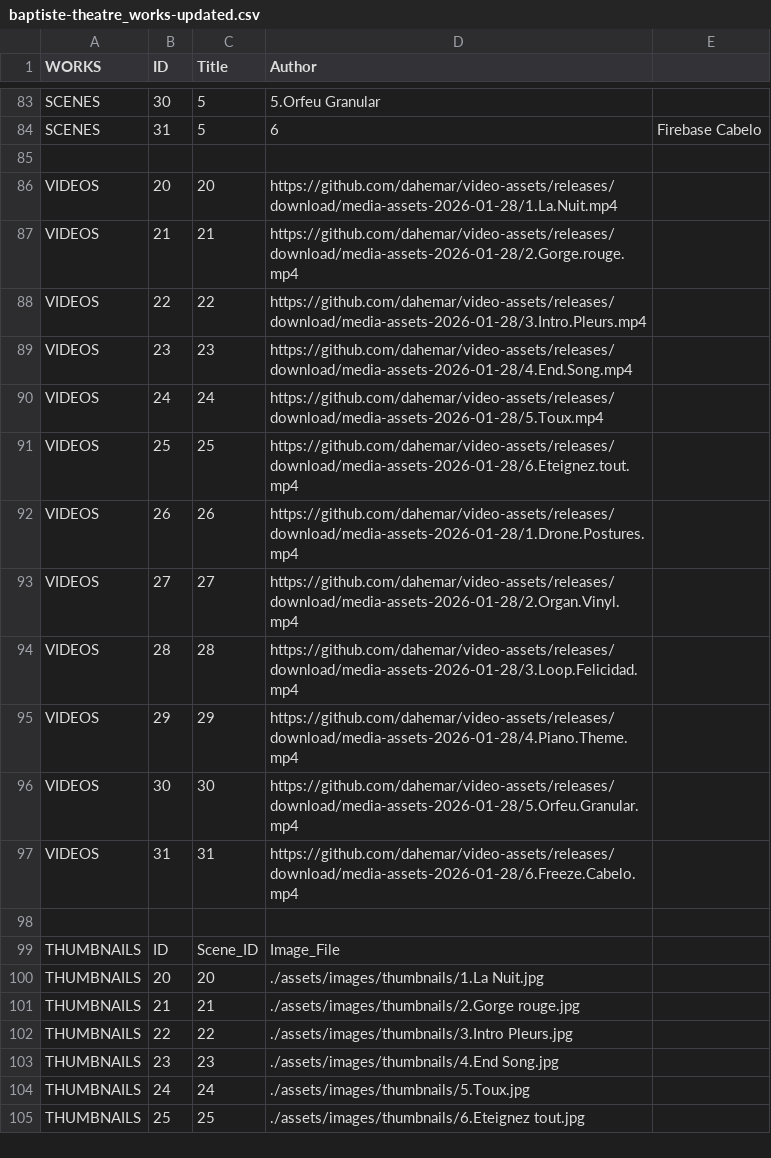
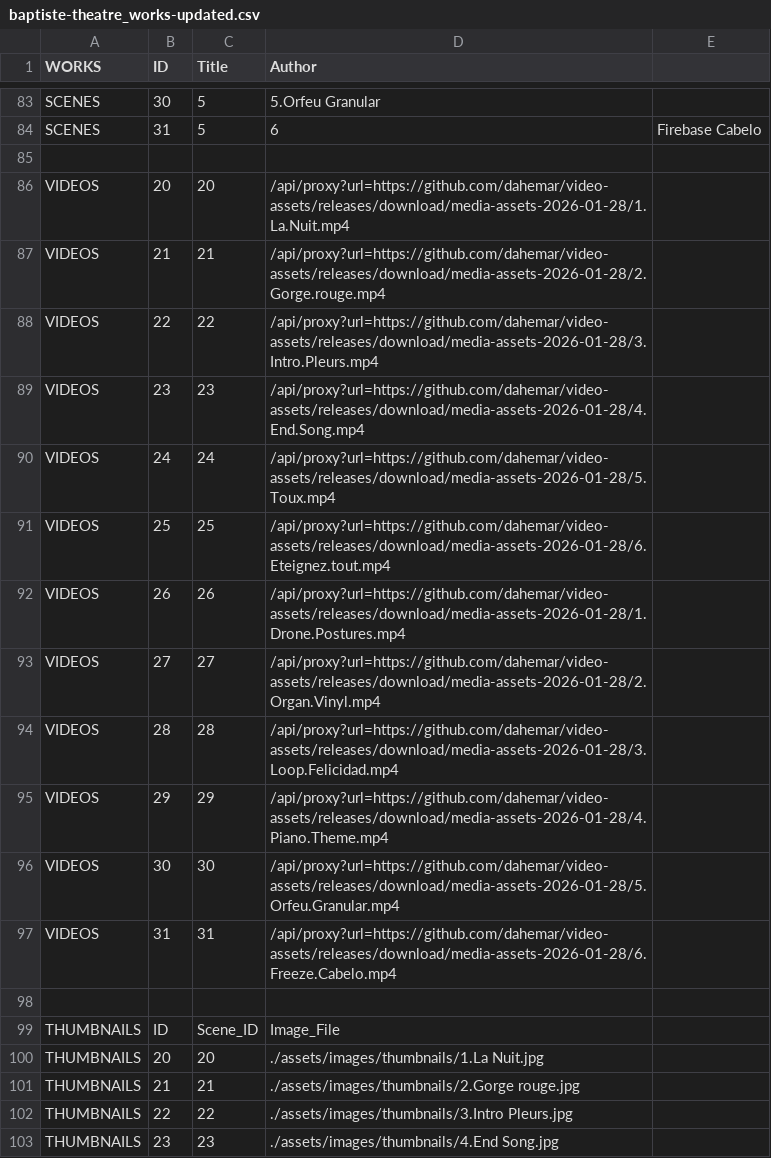
Before and after one commit to dahemar/baptiste2, a CSV file: baptiste-theatre_works-updated.csv, drawn as a sheet; only a part is shown, gaps mark what is left out; the shorter side is filled out with more unchanged rows; the diff covers the shown part only.

Commit message:
Update all video references to use /api/proxy for CORS/WebAudio compatibility

```diff
--- a/baptiste-theatre_works-updated.csv
+++ b/baptiste-theatre_works-updated.csv
@@ -85,14 +85,14 @@ SCENES,31,5,6,Firebase Cabelo,
 ,,,
-VIDEOS,20,20,https://github.com/dahemar/video-assets/releases/download/media-assets-2026-01-28/1.La.Nuit.mp4,
-VIDEOS,21,21,https://github.com/dahemar/video-assets/releases/download/media-assets-2026-01-28/2.Gorge.rouge.mp4,
-VIDEOS,22,22,https://github.com/dahemar/video-assets/releases/download/media-assets-2026-01-28/3.Intro.Pleurs.mp4,
-VIDEOS,23,23,https://github.com/dahemar/video-assets/releases/download/media-assets-2026-01-28/4.End.Song.mp4,
-VIDEOS,24,24,https://github.com/dahemar/video-assets/releases/download/media-assets-2026-01-28/5.Toux.mp4,
-VIDEOS,25,25,https://github.com/dahemar/video-assets/releases/download/media-assets-2026-01-28/6.Eteignez.tout.mp4,
-VIDEOS,26,26,https://github.com/dahemar/video-assets/releases/download/media-assets-2026-01-28/1.Drone.Postures.mp4,
-VIDEOS,27,27,https://github.com/dahemar/video-assets/releases/download/media-assets-2026-01-28/2.Organ.Vinyl.mp4,
-VIDEOS,28,28,https://github.com/dahemar/video-assets/releases/download/media-assets-2026-01-28/3.Loop.Felicidad.mp4,
-VIDEOS,29,29,https://github.com/dahemar/video-assets/releases/download/media-assets-2026-01-28/4.Piano.Theme.mp4,
-VIDEOS,30,30,https://github.com/dahemar/video-assets/releases/download/media-assets-2026-01-28/5.Orfeu.Granular.mp4,
-VIDEOS,31,31,https://github.com/dahemar/video-assets/releases/download/media-assets-2026-01-28/6.Freeze.Cabelo.mp4,
+VIDEOS,20,20,/api/proxy?url=https://github.com/dahemar/video-assets/releases/download/media-assets-2026-01-28/1.La.Nuit.mp4,
+VIDEOS,21,21,/api/proxy?url=https://github.com/dahemar/video-assets/releases/download/media-assets-2026-01-28/2.Gorge.rouge.mp4,
+VIDEOS,22,22,/api/proxy?url=https://github.com/dahemar/video-assets/releases/download/media-assets-2026-01-28/3.Intro.Pleurs.mp4,
+VIDEOS,23,23,/api/proxy?url=https://github.com/dahemar/video-assets/releases/download/media-assets-2026-01-28/4.End.Song.mp4,
+VIDEOS,24,24,/api/proxy?url=https://github.com/dahemar/video-assets/releases/download/media-assets-2026-01-28/5.Toux.mp4,
+VIDEOS,25,25,/api/proxy?url=https://github.com/dahemar/video-assets/releases/download/media-assets-2026-01-28/6.Eteignez.tout.mp4,
+VIDEOS,26,26,/api/proxy?url=https://github.com/dahemar/video-assets/releases/download/media-assets-2026-01-28/1.Drone.Postures.mp4,
+VIDEOS,27,27,/api/proxy?url=https://github.com/dahemar/video-assets/releases/download/media-assets-2026-01-28/2.Organ.Vinyl.mp4,
+VIDEOS,28,28,/api/proxy?url=https://github.com/dahemar/video-assets/releases/download/media-assets-2026-01-28/3.Loop.Felicidad.mp4,
+VIDEOS,29,29,/api/proxy?url=https://github.com/dahemar/video-assets/releases/download/media-assets-2026-01-28/4.Piano.Theme.mp4,
+VIDEOS,30,30,/api/proxy?url=https://github.com/dahemar/video-assets/releases/download/media-assets-2026-01-28/5.Orfeu.Granular.mp4,
+VIDEOS,31,31,/api/proxy?url=https://github.com/dahemar/video-assets/releases/download/media-assets-2026-01-28/6.Freeze.Cabelo.mp4,
 ,,,
```
Also changed, not shown: 22 edited cells elsewhere in this file.
